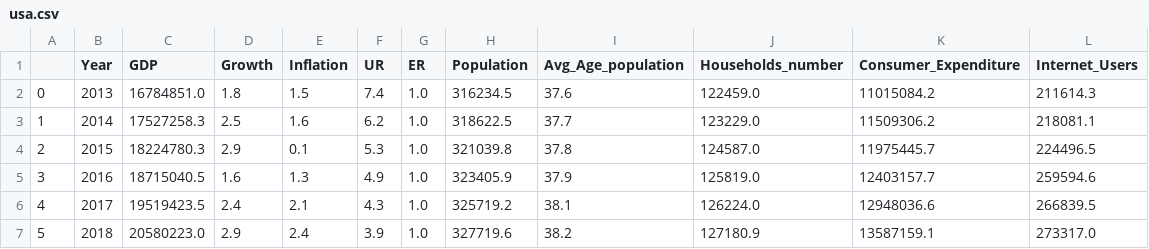
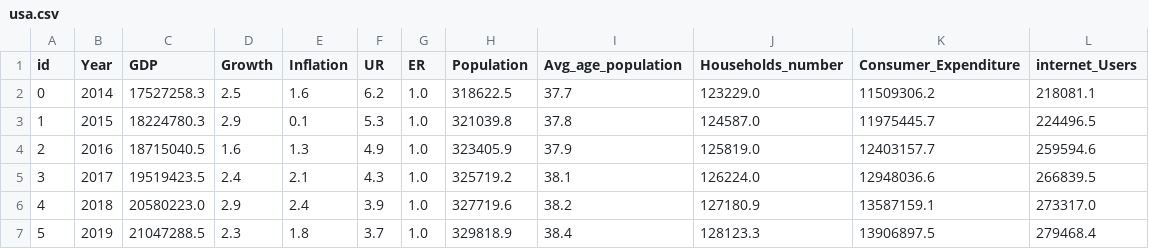
Before and after one commit to jurioste4/Myprojects, a CSV file: web_app/csv/usa.csv, drawn as a sheet; removed rows and columns are numbered as before the commit, all else as after; the diff names each change by its address in the sheet, - before the commit and + after, or states it on an @@ line.

```diff
--- a/web_app/csv/usa.csv
+++ b/web_app/csv/usa.csv
@@ column A (id) renumbered between rows 1 and 6 @@
-I1: Avg_Age_population
+I1: Avg_age_population
-L1: Internet_Users
+L1: internet_Users
-row 2: 0 | 2013 | 16784851.0 | 1.8 | 1.5 | 7.4 | 1.0 | 316234.5 | 37.6 | 122459.0 | 11015084.2 | 211614.3
+row 7: 5 | 2019 | 21047288.5 | 2.3 | 1.8 | 3.7 | 1.0 | 329818.9 | 38.4 | 128123.3 | 13906897.5 | 279468.4
```
Also changed, not shown: web_app/csv/UK.csv, web_app/csv/china.csv, 14 other files.
